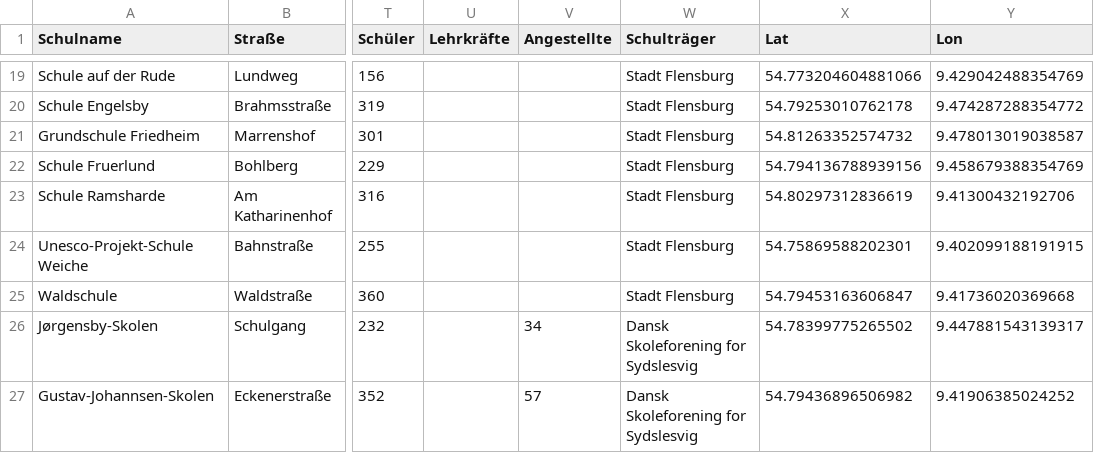
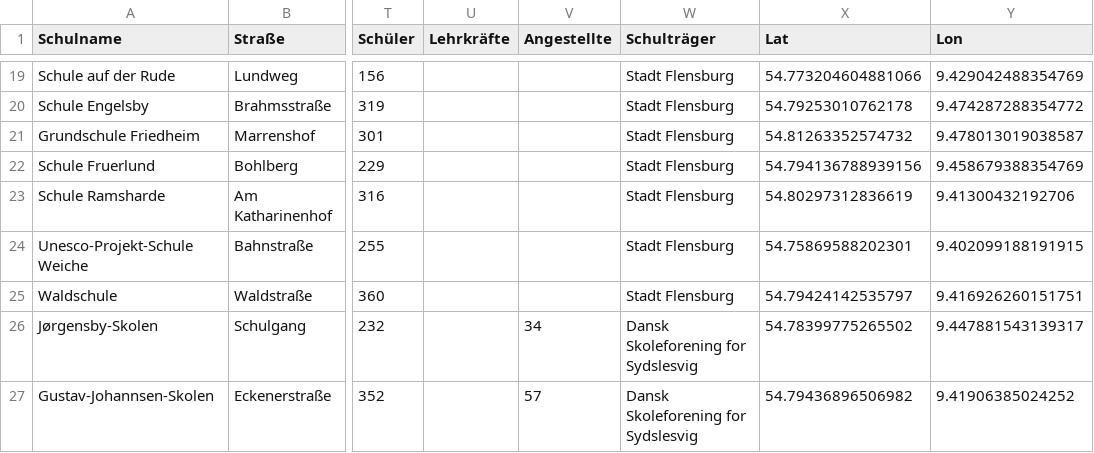
Before and after one commit to oklabflensburg/open-school-map, a CSV file: data/schulen_flensburg.csv, drawn as a sheet; only a part is shown, gaps mark what is left out; the diff names each change by its address in the sheet, - before the commit and + after, or states it on an @@ line.

Commit message:
updated dataset and geojson file

```diff
--- a/data/schulen_flensburg.csv
+++ b/data/schulen_flensburg.csv
-X25 (Lat): 54.79453163606847
+X25 (Lat): 54.79424142535797
-Y25 (Lon): 9.41736020369668
+Y25 (Lon): 9.416926260151751
```
Also changed, not shown: 1 other file.
